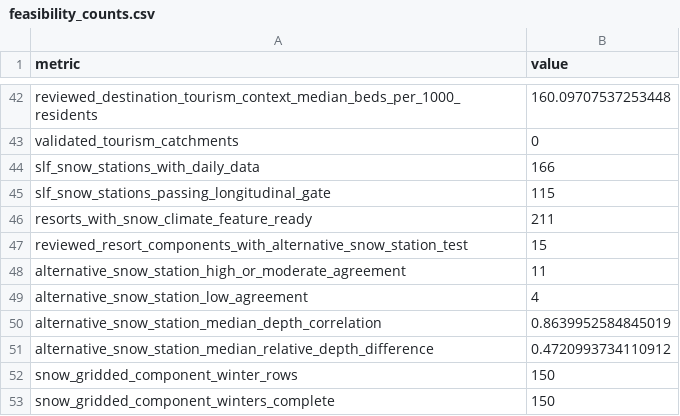
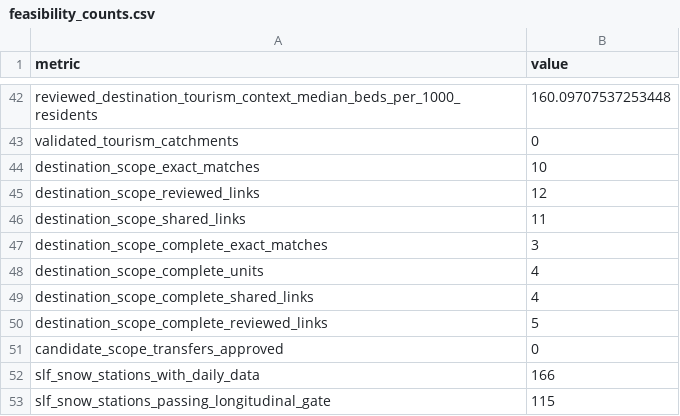
Before and after one commit to Chocaklick/Master-thesis-Magic-pass, a CSV file: reports/feasibility_counts.csv, drawn as a sheet; only a part is shown, gaps mark what is left out; the shorter side is filled out with more unchanged rows; the diff names each change by its address in the sheet, - before the commit and + after, or states it on an @@ line.

```diff
--- a/reports/feasibility_counts.csv
+++ b/reports/feasibility_counts.csv
+row 44: destination_scope_exact_matches | 10
+row 45: destination_scope_reviewed_links | 12
+row 46: destination_scope_shared_links | 11
+row 47: destination_scope_complete_exact_matches | 3
+row 48: destination_scope_complete_units | 4
+row 49: destination_scope_complete_shared_links | 4
+row 50: destination_scope_complete_reviewed_links | 5
+row 51: candidate_scope_transfers_approved | 0
```
Also changed, not shown: metadata/data_sources_master.csv, 38 other files.
